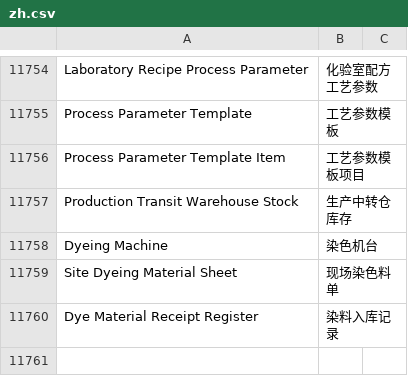
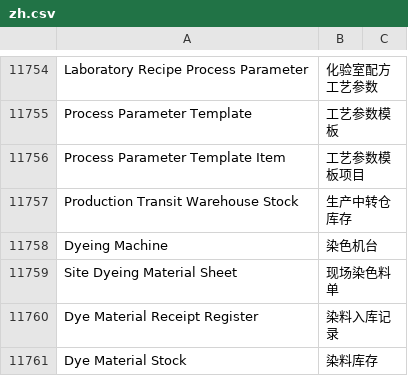
Before and after one commit to xiaolin8816/dyeing_finishing, a CSV file: dyeing_finishing/translations/zh.csv, drawn as a sheet; only a part is shown, gaps mark what is left out.

```diff
--- a/dyeing_finishing/translations/zh.csv
+++ b/dyeing_finishing/translations/zh.csv
@@ -12532 +12532,2 @@ Site Dyeing Material Sheet,现场染色料单
 Dye Material Receipt Register,染料入库记录
+Dye Material Stock,染料库存
```
Also changed, not shown: 8 other files.
